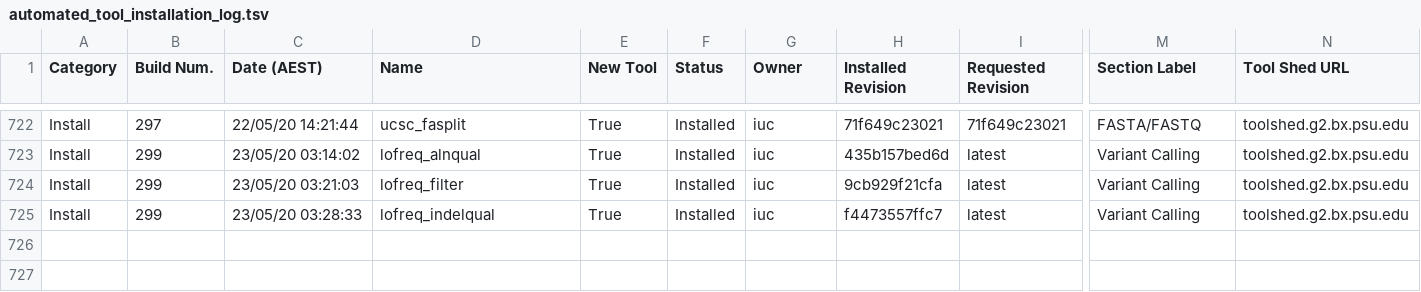
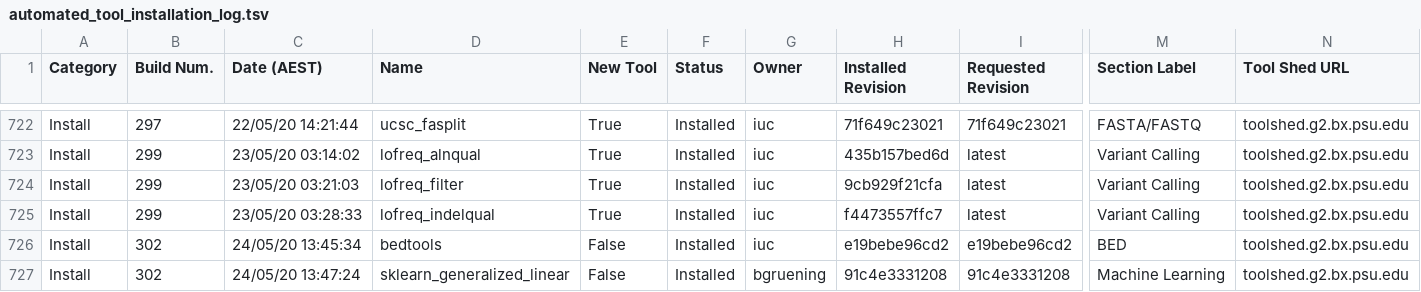
Before and after one commit to usegalaxy-au/usegalaxy-au-tools, a TSV file: automated_tool_installation_log.tsv, drawn as a sheet; only a part is shown, gaps mark what is left out; rows hold the shown columns only; the diff names each change by its address in the sheet, - before the commit and + after, or states it on an @@ line.

Commit message:
Jenkins install build 302.

```diff
--- a/automated_tool_installation_log.tsv
+++ b/automated_tool_installation_log.tsv
+row 726: Install | 302 | 24/05/20 13:45:34 | bedtools | False | Installed | iuc | e19bebe96cd2 | e19bebe96cd2 | BED | toolshed.g2.bx.psu.edu
+row 727: Install | 302 | 24/05/20 13:47:24 | sklearn_generalized_linear | False | Installed | bgruening | 91c4e3331208 | 91c4e3331208 | Machine Learning | toolshed.g2.bx.psu.edu
```
Also changed, not shown: 15 other files.
